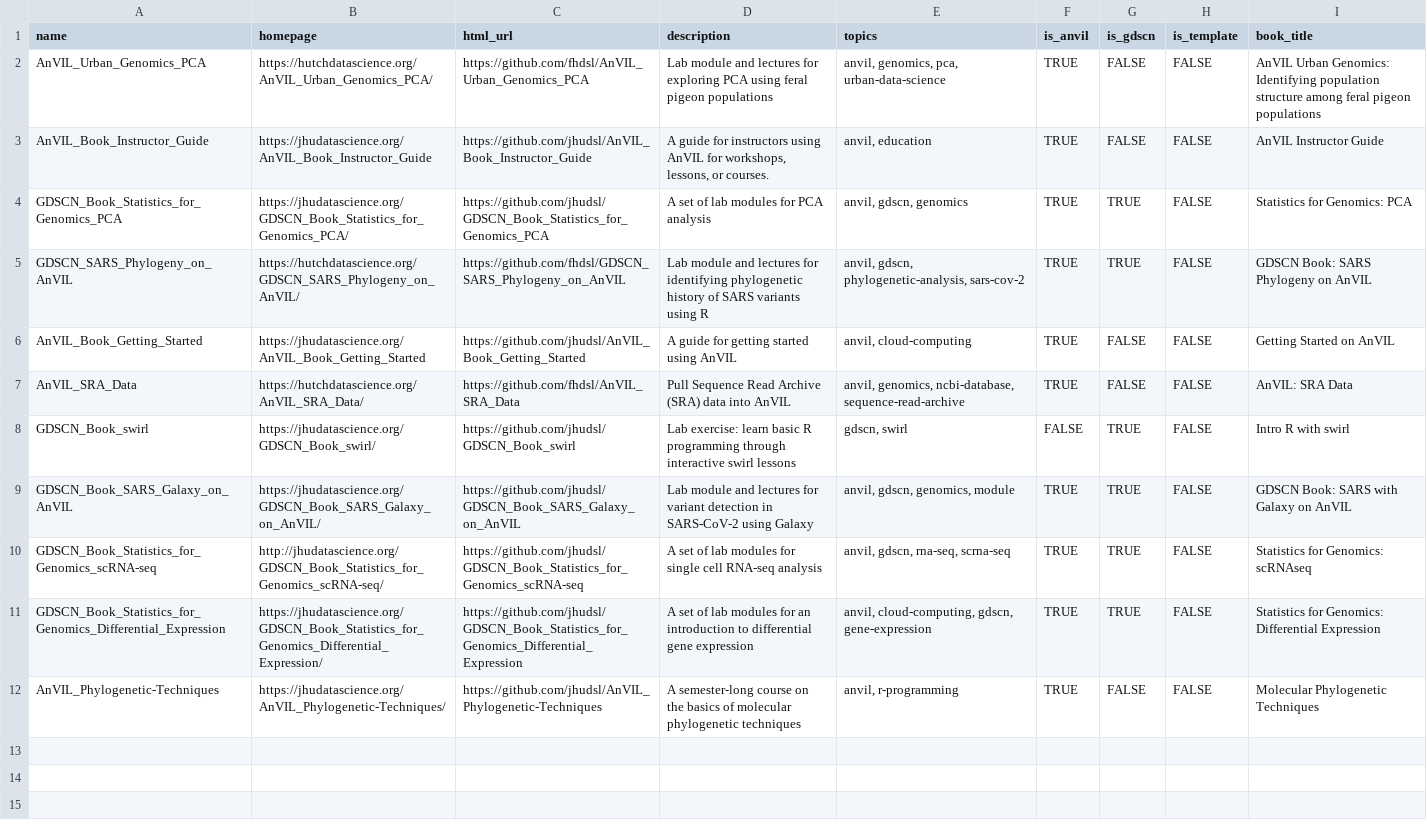
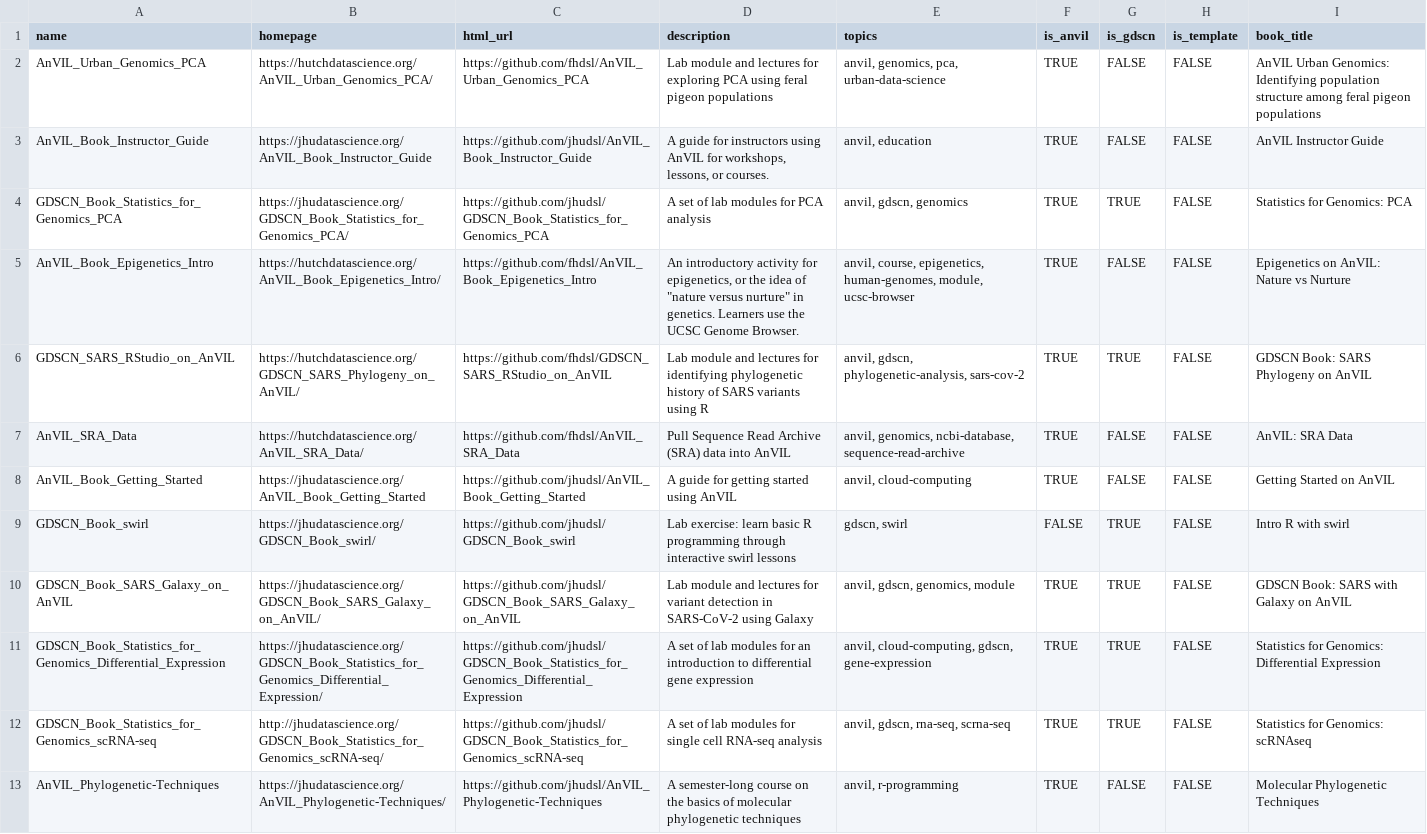
Before and after one commit to TrustedAudrey2/AnVIL_Collection, a TSV file: resources/collection.tsv, drawn as a sheet.

Commit message:
Add collection file

```diff
--- a/resources/collection.tsv
+++ b/resources/collection.tsv
@@ -4,9 +4,10 @@ AnVIL_Book_Instructor_Guide	https://jhudatascience.org/AnVIL_Book_Instructor_Gui
 GDSCN_Book_Statistics_for_Genomics_PCA	https://jhudatascience.org/GDSCN_Book_Statistics_for_Genomics_PCA/	https://github.com/jhudsl/GDSCN_Book_Statistics_for_Genomics_PCA	A set of lab modules for PCA analysis	anvil, gdscn, genomics	TRUE	TRUE	FALSE	Statistics for Genomics: PCA
-GDSCN_SARS_Phylogeny_on_AnVIL	https://hutchdatascience.org/GDSCN_SARS_Phylogeny_on_AnVIL/	https://github.com/fhdsl/GDSCN_SARS_Phylogeny_on_AnVIL	Lab module and lectures for identifying phylogenetic history of SARS variants using R	anvil, gdscn, phylogenetic-analysis, sars-cov-2	TRUE	TRUE	FALSE	GDSCN Book: SARS Phylogeny on AnVIL
+AnVIL_Book_Epigenetics_Intro	https://hutchdatascience.org/AnVIL_Book_Epigenetics_Intro/	https://github.com/fhdsl/AnVIL_Book_Epigenetics_Intro	"An introductory activity for epigenetics, or the idea of ""nature versus nurture"" in genetics. Learners use the UCSC Genome Browser."	anvil, course, epigenetics, human-genomes, module, ucsc-browser	TRUE	FALSE	FALSE	Epigenetics on AnVIL: Nature vs Nurture
+GDSCN_SARS_RStudio_on_AnVIL	https://hutchdatascience.org/GDSCN_SARS_Phylogeny_on_AnVIL/	https://github.com/fhdsl/GDSCN_SARS_RStudio_on_AnVIL	Lab module and lectures for identifying phylogenetic history of SARS variants using R	anvil, gdscn, phylogenetic-analysis, sars-cov-2	TRUE	TRUE	FALSE	GDSCN Book: SARS Phylogeny on AnVIL
+AnVIL_SRA_Data	https://hutchdatascience.org/AnVIL_SRA_Data/	https://github.com/fhdsl/AnVIL_SRA_Data	Pull Sequence Read Archive (SRA) data into AnVIL	anvil, genomics, ncbi-database, sequence-read-archive	TRUE	FALSE	FALSE	AnVIL: SRA Data
 AnVIL_Book_Getting_Started	https://jhudatascience.org/AnVIL_Book_Getting_Started	https://github.com/jhudsl/AnVIL_Book_Getting_Started	A guide for getting started using AnVIL 	anvil, cloud-computing	TRUE	FALSE	FALSE	Getting Started on AnVIL
-AnVIL_SRA_Data	https://hutchdatascience.org/AnVIL_SRA_Data/	https://github.com/fhdsl/AnVIL_SRA_Data	Pull Sequence Read Archive (SRA) data into AnVIL	anvil, genomics, ncbi-database, sequence-read-archive	TRUE	FALSE	FALSE	AnVIL: SRA Data
 GDSCN_Book_swirl	https://jhudatascience.org/GDSCN_Book_swirl/	https://github.com/jhudsl/GDSCN_Book_swirl	Lab exercise: learn basic R programming through interactive swirl lessons	gdscn, swirl	FALSE	TRUE	FALSE	Intro R with swirl
 GDSCN_Book_SARS_Galaxy_on_AnVIL	https://jhudatascience.org/GDSCN_Book_SARS_Galaxy_on_AnVIL/	https://github.com/jhudsl/GDSCN_Book_SARS_Galaxy_on_AnVIL	Lab module and lectures for variant detection in SARS-CoV-2 using Galaxy	anvil, gdscn, genomics, module	TRUE	TRUE	FALSE	GDSCN Book: SARS with Galaxy on AnVIL
+GDSCN_Book_Statistics_for_Genomics_Differential_Expression	https://jhudatascience.org/GDSCN_Book_Statistics_for_Genomics_Differential_Expression/	https://github.com/jhudsl/GDSCN_Book_Statistics_for_Genomics_Differential_Expression	A set of lab modules for an introduction to differential gene expression	anvil, cloud-computing, gdscn, gene-expression	TRUE	TRUE	FALSE	Statistics for Genomics: Differential Expression
 GDSCN_Book_Statistics_for_Genomics_scRNA-seq	http://jhudatascience.org/GDSCN_Book_Statistics_for_Genomics_scRNA-seq/	https://github.com/jhudsl/GDSCN_Book_Statistics_for_Genomics_scRNA-seq	A set of lab modules for single cell RNA-seq analysis	anvil, gdscn, rna-seq, scrna-seq	TRUE	TRUE	FALSE	Statistics for Genomics: scRNAseq
-GDSCN_Book_Statistics_for_Genomics_Differential_Expression	https://jhudatascience.org/GDSCN_Book_Statistics_for_Genomics_Differential_Expression/	https://github.com/jhudsl/GDSCN_Book_Statistics_for_Genomics_Differential_Expression	A set of lab modules for an introduction to differential gene expression	anvil, cloud-computing, gdscn, gene-expression	TRUE	TRUE	FALSE	Statistics for Genomics: Differential Expression
 AnVIL_Phylogenetic-Techniques	https://jhudatascience.org/AnVIL_Phylogenetic-Techniques/	https://github.com/jhudsl/AnVIL_Phylogenetic-Techniques	A semester-long course on the basics of molecular phylogenetic techniques	anvil, r-programming	TRUE	FALSE	FALSE	Molecular Phylogenetic Techniques
```
